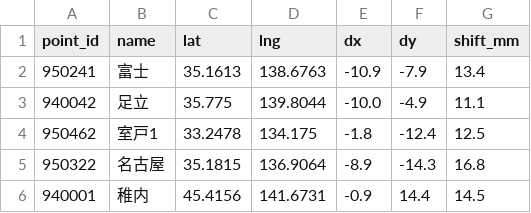
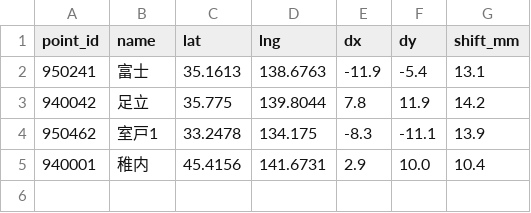
Before and after one commit to egaodora-bot/cristal-monitor, a CSV file: 2026-08-26_gnss_alert.csv, drawn as a sheet.

```diff
--- a/2026-08-26_gnss_alert.csv
+++ b/2026-08-26_gnss_alert.csv
@@ -1,6 +1,5 @@
 point_id,name,lat,lng,dx,dy,shift_mm
-950241,富士,35.1613,138.6763,-10.9,-7.9,13.4
-940042,足立,35.775,139.8044,-10.0,-4.9,11.1
-950462,室戸1,33.2478,134.175,-1.8,-12.4,12.5
-950322,名古屋,35.1815,136.9064,-8.9,-14.3,16.8
-940001,稚内,45.4156,141.6731,-0.9,14.4,14.5
+950241,富士,35.1613,138.6763,-11.9,-5.4,13.1
+940042,足立,35.775,139.8044,7.8,11.9,14.2
+950462,室戸1,33.2478,134.175,-8.3,-11.1,13.9
+940001,稚内,45.4156,141.6731,2.9,10.0,10.4
```
Also changed, not shown: 1 other file.
